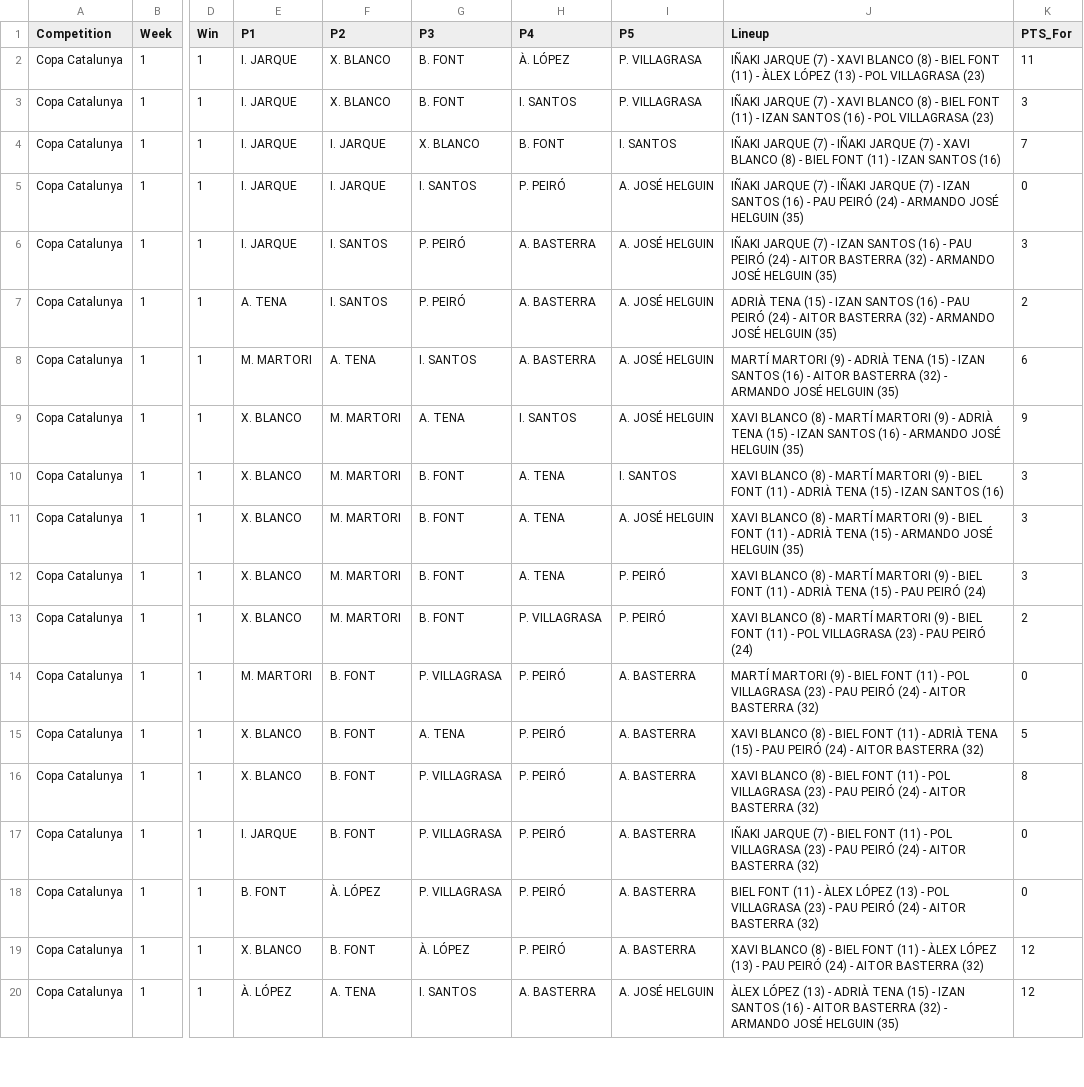
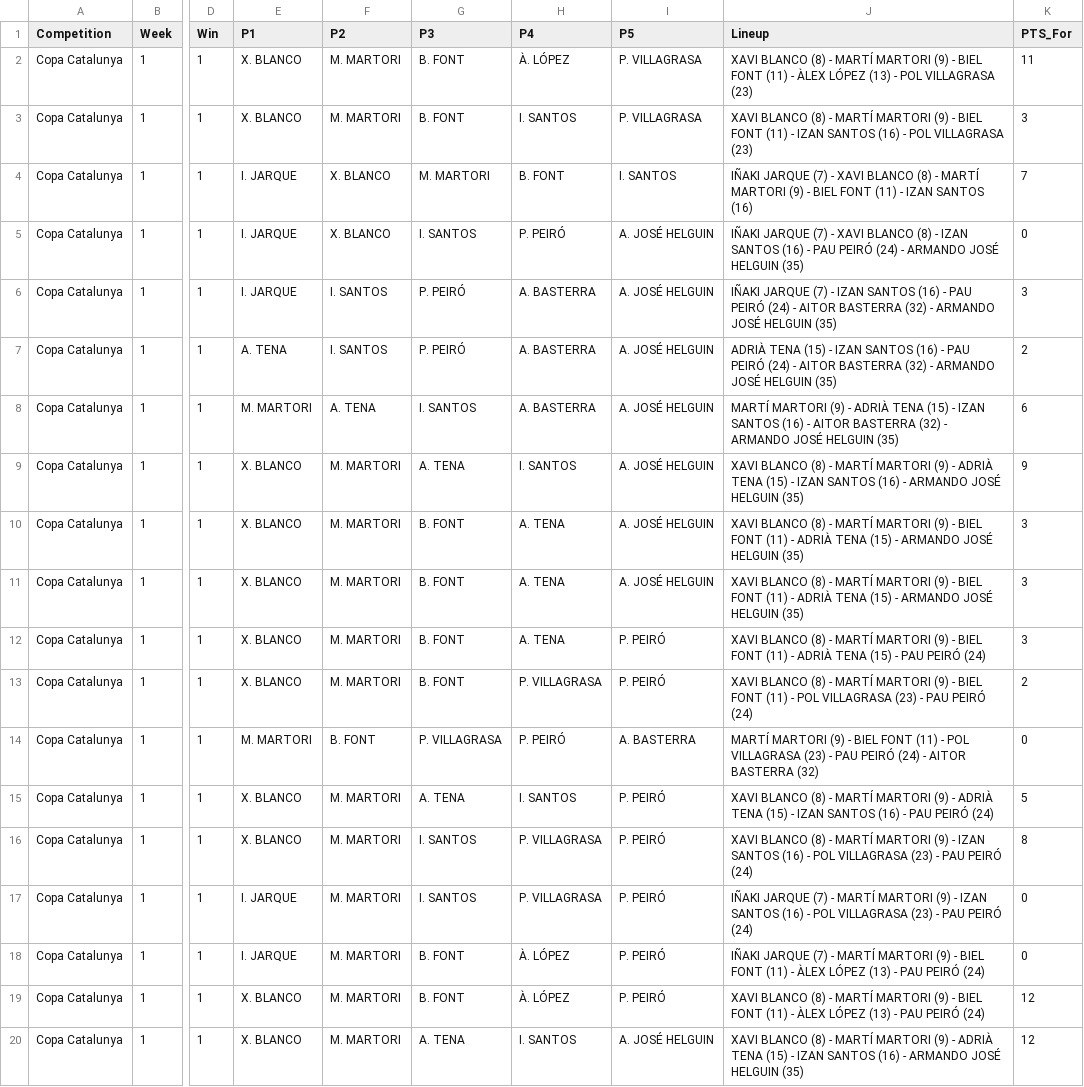
Before and after one commit to jeffreyabbot/copacat_jugadors, a CSV file: data/raw/Copa_Catalunya/2026_09_26_CB_J1_Argentona_FC_Martinenc/CB_Argentona_vs_FC_Martinenc_2026-09-26_Final_Q4_Lineup_5Man_Stats.csv, drawn as a sheet; only a part is shown, gaps mark what is left out; the diff covers the shown part only; the diff names each change by its address in the sheet, - before the commit and + after, or states it on an @@ line.

Commit message:
Update CB_Argentona_vs_FC_Martinenc_2026-09-26_Final_Q4_Lineup_5Man_Stats.csv

```diff
--- a/data/raw/Copa_Catalunya/2026_09_26_CB_J1_Argentona_FC_Martinenc/CB_Argentona_vs_FC_Martinenc_2026-09-26_Final_Q4_Lineup_5Man_Stats.csv
+++ b/data/raw/Copa_Catalunya/2026_09_26_CB_J1_Argentona_FC_Martinenc/CB_Argentona_vs_FC_Martinenc_2026-09-26_Final_Q4_Lineup_5Man_Stats.csv
-E2:E3 (P1): I. JARQUE
+E2:E3 (P1): X. BLANCO
-F2:F3 (P2): X. BLANCO
+F2:F3 (P2): M. MARTORI
-J2 (Lineup): IÑAKI JARQUE (7) - XAVI BLANCO (8) - BIEL…
+J2 (Lineup): XAVI BLANCO (8) - MARTÍ MARTORI (9) - BIEL…
-J3 (Lineup): IÑAKI JARQUE (7) - XAVI BLANCO (8) - BIEL…
+J3 (Lineup): XAVI BLANCO (8) - MARTÍ MARTORI (9) - BIEL…
-F4:F5 (P2): I. JARQUE
+F4:F5 (P2): X. BLANCO
-G4 (P3): X. BLANCO
+G4 (P3): M. MARTORI
-J4 (Lineup): …(7) - IÑAKI JARQUE (7) - XAVI BLANCO (8) - BIEL…
+J4 (Lineup): …(7) - XAVI BLANCO (8) - MARTÍ MARTORI (9) - BIEL…
-J5 (Lineup): …(7) - IÑAKI JARQUE (7) - IZAN…
+J5 (Lineup): …(7) - XAVI BLANCO (8) - IZAN…
-I10 (P5): I. SANTOS
+I10 (P5): A. JOSÉ HELGUIN
-J10 (Lineup): …(15) - IZAN SANTOS (16)
+J10 (Lineup): …(15) - ARMANDO JOSÉ HELGUIN (35)
-F15:F17 (P2): B. FONT
+F15:F17 (P2): M. MARTORI
-H15 (P4): P. PEIRÓ
+H15 (P4): I. SANTOS
-I15:I19 (P5): A. BASTERRA
+I15:I19 (P5): P. PEIRÓ
-J15 (Lineup): …(8) - BIEL FONT (11) - ADRIÀ TENA (15) - PAU PEIRÓ (24) - AITOR BASTERRA (32)
+J15 (Lineup): …(8) - MARTÍ MARTORI (9) - ADRIÀ TENA (15) - IZAN SANTOS (16) - PAU PEIRÓ (24)
-G16:G17 (P3): P. VILLAGRASA
+G16:G17 (P3): I. SANTOS
-H16:H17 (P4): P. PEIRÓ
+H16:H17 (P4): P. VILLAGRASA
-J16 (Lineup): …(8) - BIEL FONT (11) - POL VILLAGRASA (23) - PAU PEIRÓ (24) - AITOR BASTERRA (32)
+J16 (Lineup): …(8) - MARTÍ MARTORI (9) - IZAN SANTOS (16) - POL VILLAGRASA (23) - PAU PEIRÓ (24)
-J17 (Lineup): …(7) - BIEL FONT (11) - POL VILLAGRASA (23) - PAU PEIRÓ (24) - AITOR BASTERRA (32)
+J17 (Lineup): …(7) - MARTÍ MARTORI (9) - IZAN SANTOS (16) - POL VILLAGRASA (23) - PAU PEIRÓ (24)
-E18 (P1): B. FONT
+E18 (P1): I. JARQUE
-F18 (P2): À. LÓPEZ
+F18 (P2): M. MARTORI
-G18 (P3): P. VILLAGRASA
+G18 (P3): B. FONT
-H18:H19 (P4): P. PEIRÓ
+H18:H19 (P4): À. LÓPEZ
-J18 (Lineup): BIEL FONT (11) - ÀLEX LÓPEZ (13) - POL VILLAGRASA (23) - PAU PEIRÓ (24) - AITOR BASTERRA (32)
+J18 (Lineup): IÑAKI JARQUE (7) - MARTÍ MARTORI (9) - BIEL FONT (11) - ÀLEX LÓPEZ (13) - PAU PEIRÓ (24)
-F19 (P2): B. FONT
+F19 (P2): M. MARTORI
-G19 (P3): À. LÓPEZ
+G19 (P3): B. FONT
-J19 (Lineup): …(8) - BIEL FONT (11) - ÀLEX LÓPEZ (13) - PAU PEIRÓ (24) - AITOR BASTERRA (32)
+J19 (Lineup): …(8) - MARTÍ MARTORI (9) - BIEL FONT (11) - ÀLEX LÓPEZ (13) - PAU PEIRÓ (24)
-E20 (P1): À. LÓPEZ
+E20 (P1): X. BLANCO
-F20 (P2): A. TENA
+F20 (P2): M. MARTORI
-G20 (P3): I. SANTOS
+G20 (P3): A. TENA
-H20 (P4): A. BASTERRA
+H20 (P4): I. SANTOS
-J20 (Lineup): ÀLEX LÓPEZ (13) - ADRIÀ TENA (15) - IZAN SANTOS (16) - AITOR BASTERRA (32) - ARMANDO…
+J20 (Lineup): XAVI BLANCO (8) - MARTÍ MARTORI (9) - ADRIÀ TENA (15) - IZAN SANTOS (16) - ARMANDO…
```
Also changed, not shown: 5 edited cells elsewhere in this file.
